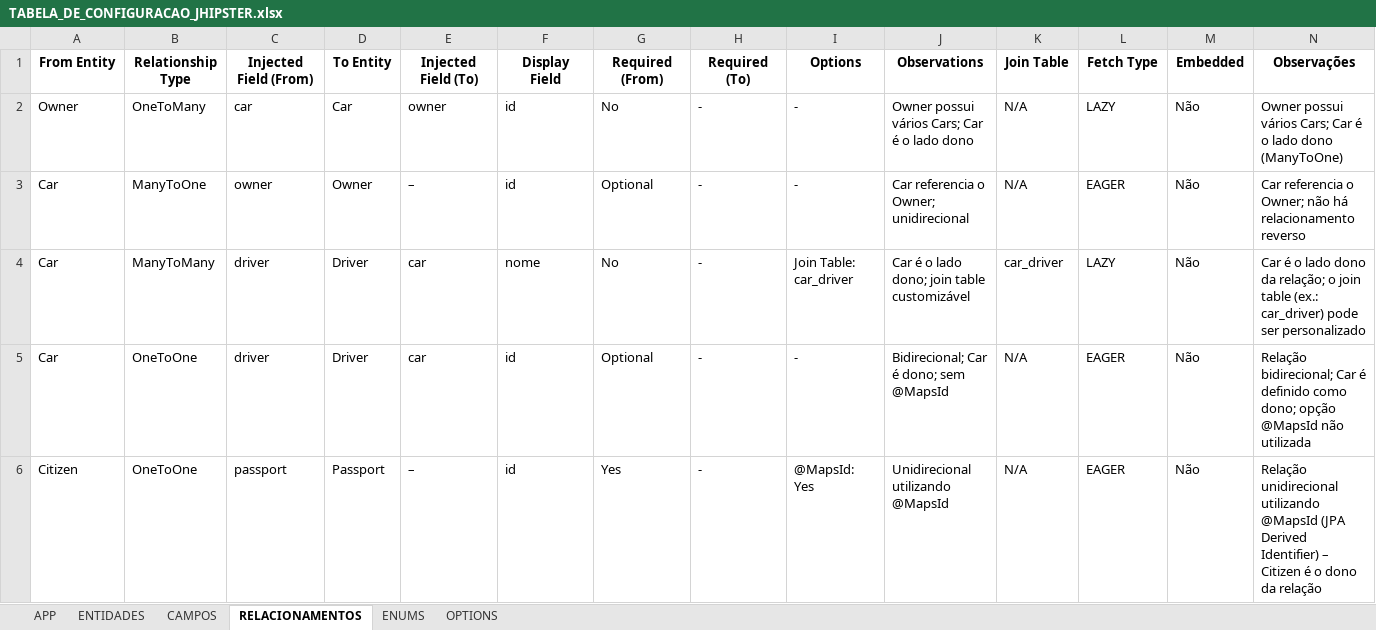
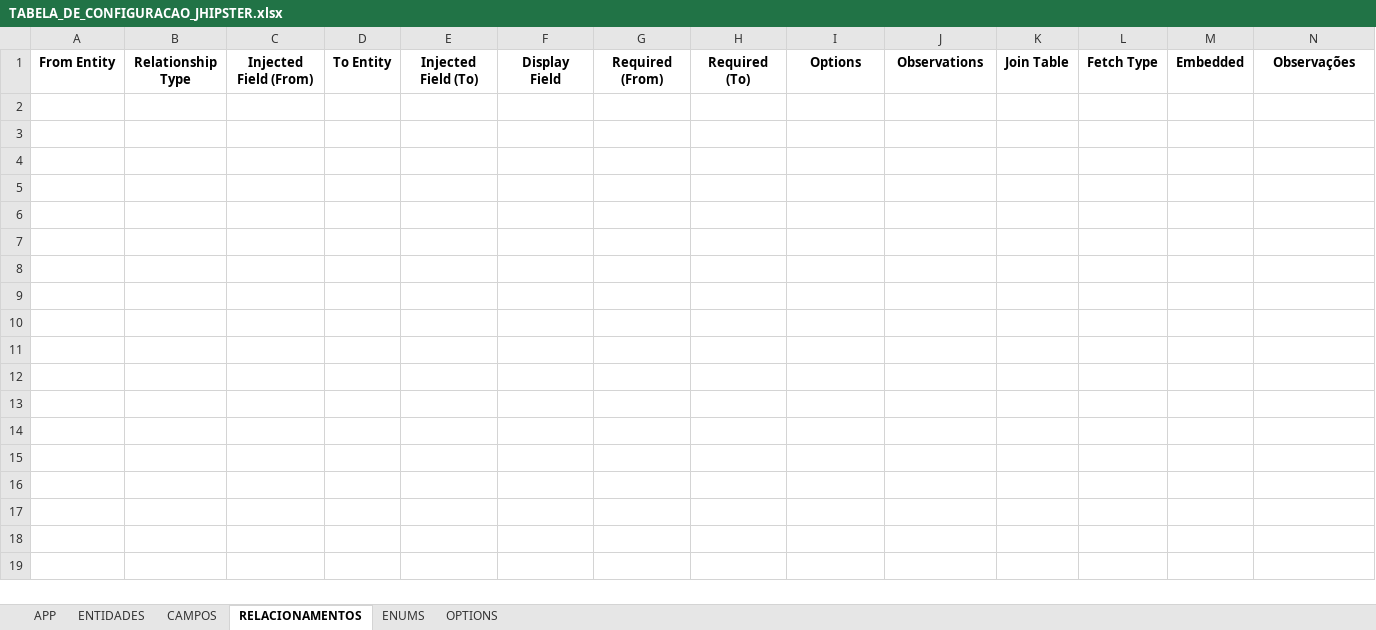
Before and after one commit to alexandrebfreitas/WattsUpEnergy, an Excel workbook: jdl_generator/TABELA_DE_CONFIGURACAO_JHIPSTER.xlsx, sheet RELACIONAMENTOS, drawn as a sheet; values as stored, in another font and other column widths than the file's, no borders; the diff names each change by its address in the sheet, - before the commit and + after, or states it on an @@ line.

```diff
--- a/jdl_generator/TABELA_DE_CONFIGURACAO_JHIPSTER.xlsx (sheet RELACIONAMENTOS)
+++ b/jdl_generator/TABELA_DE_CONFIGURACAO_JHIPSTER.xlsx (sheet RELACIONAMENTOS)
-row 2: Owner | OneToMany | car | Car | owner | id | No | - | - | Owner possui vários Cars; Car é o lado dono | N/A | LAZY | Não | Owner possui vários Cars; Car é o lado dono (ManyToOne)
-row 3: Car | ManyToOne | owner | Owner | – | id | Optional | - | - | Car referencia o Owner; unidirecional | N/A | EAGER | Não | Car referencia o Owner; não há relacionamento reverso
-row 4: Car | ManyToMany | driver | Driver | car | nome | No | - | Join Table: car_driver | Car é o lado dono; join table customizável | car_driver | LAZY | Não | Car é o lado dono da relação; o join table (ex.: car_driver) pode ser personalizado
-row 5: Car | OneToOne | driver | Driver | car | id | Optional | - | - | Bidirecional; Car é dono; sem @MapsId | N/A | EAGER | Não | Relação bidirecional; Car é definido como dono; opção @MapsId não utilizada
-row 6: Citizen | OneToOne | passport | Passport | – | id | Yes | - | @MapsId: Yes | Unidirecional utilizando @MapsId | N/A | EAGER | Não | Relação unidirecional utilizando @MapsId (JPA Derived Identifier) – Citizen é o dono da relação
```
Also changed, not shown: sheet OPTIONS, sheet ENTIDADES, sheet ENUMS, sheet APP, sheet CAMPOS, 6 other files.
